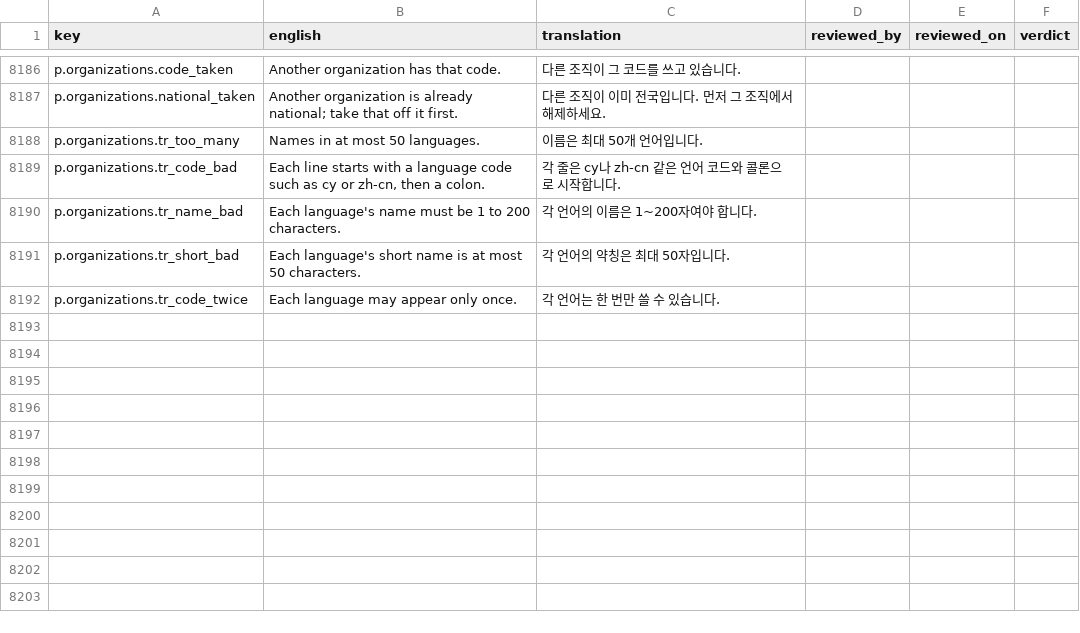
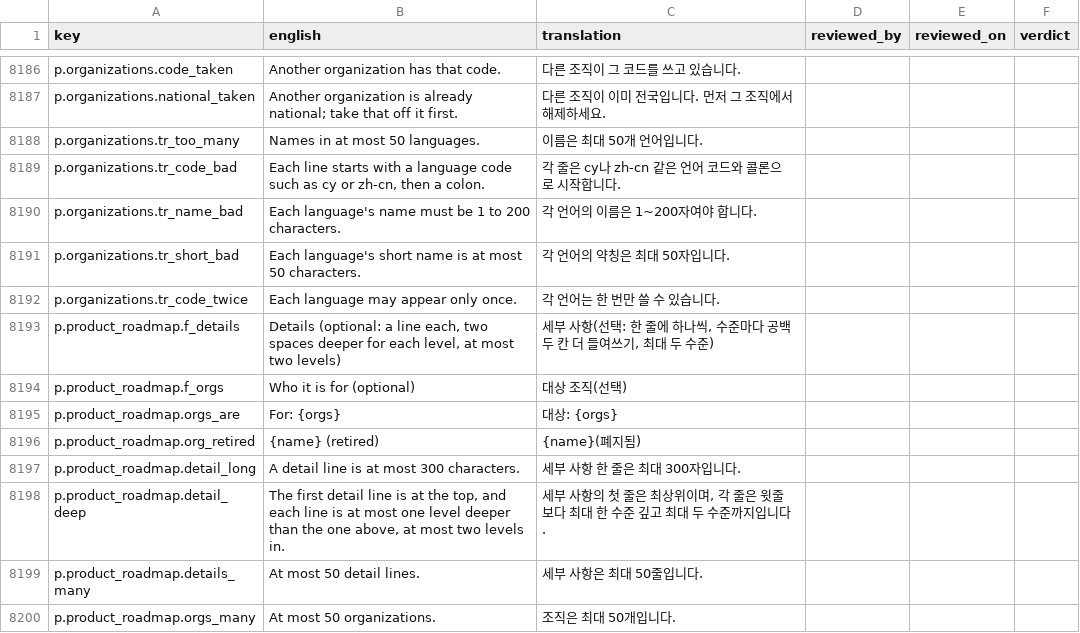
Before and after one commit to project-portfolio-management/project-portfolio-management, a CSV file: governance/translation-reviews/ko-001.csv, drawn as a sheet; only a part is shown, gaps mark what is left out; the diff names each change by its address in the sheet, - before the commit and + after, or states it on an @@ line.

```diff
--- a/governance/translation-reviews/ko-001.csv
+++ b/governance/translation-reviews/ko-001.csv
+row 8193: p.product_roadmap.f_details | Details (optional: a line each, two spaces deeper for each level, at most two levels) | 세부 사항(선택: 한 줄에 하나씩, 수준마다 공백 두 칸 더 들여쓰기, 최대 두 수준)
+row 8194: p.product_roadmap.f_orgs | Who it is for (optional) | 대상 조직(선택)
+row 8195: p.product_roadmap.orgs_are | For: {orgs} | 대상: {orgs}
+row 8196: p.product_roadmap.org_retired | {name} (retired) | {name}(폐지됨)
+row 8197: p.product_roadmap.detail_long | A detail line is at most 300 characters. | 세부 사항 한 줄은 최대 300자입니다.
+row 8198: p.product_roadmap.detail_deep | The first detail line is at the top, and each line is at most one level deeper than the one above, at most two levels in. | 세부 사항의 첫 줄은 최상위이며, 각 줄은 윗줄보다 최대 한 수준 깊고 최대 두 수준까지입니다.
+row 8199: p.product_roadmap.details_many | At most 50 detail lines. | 세부 사항은 최대 50줄입니다.
+row 8200: p.product_roadmap.orgs_many | At most 50 organizations. | 조직은 최대 50개입니다.
```
Also changed, not shown: governance/translation-reviews/ar-001.csv, governance/translation-reviews/es-001.csv, 37 other files.
